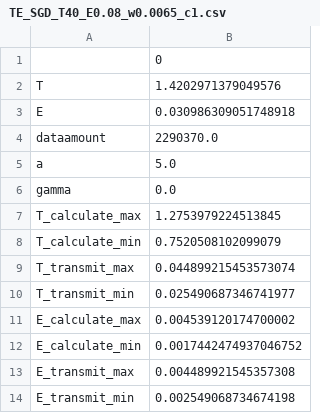
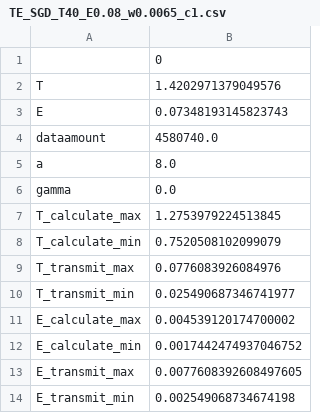
Before and after one commit to ShoneXiang/BrandnewFEDSGD, a CSV file: FEDSGD/TE_SGD_T40_E0.08_w0.0065_c1.csv, drawn as a sheet.

```diff
--- a/FEDSGD/TE_SGD_T40_E0.08_w0.0065_c1.csv
+++ b/FEDSGD/TE_SGD_T40_E0.08_w0.0065_c1.csv
@@ -2,5 +2,5 @@
 T,1.4202971379049576
-E,0.030986309051748918
-dataamount,2290370.0
-a,5.0
+E,0.07348193145823743
+dataamount,4580740.0
+a,8.0
 gamma,0.0
@@ -8,3 +8,3 @@ T_calculate_max,1.2753979224513845
 T_calculate_min,0.7520508102099079
-T_transmit_max,0.044899215453573074
+T_transmit_max,0.0776083926084976
 T_transmit_min,0.025490687346741977
@@ -12,3 +12,3 @@ E_calculate_max,0.004539120174700002
 E_calculate_min,0.0017442474937046752
-E_transmit_max,0.004489921545357308
+E_transmit_max,0.0077608392608497605
 E_transmit_min,0.002549068734674198
```
Also changed, not shown: FEDAVG/LA_AVG_T40_E0.08_w0.0065_c1.csv, 6 other files.
